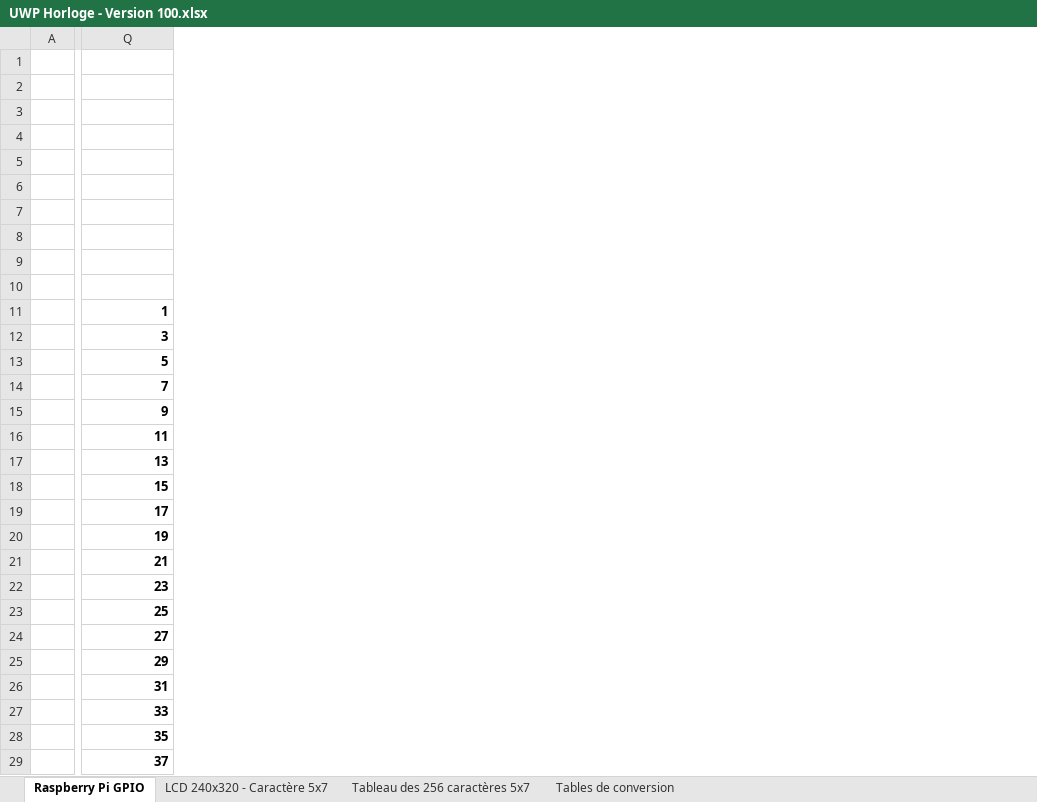
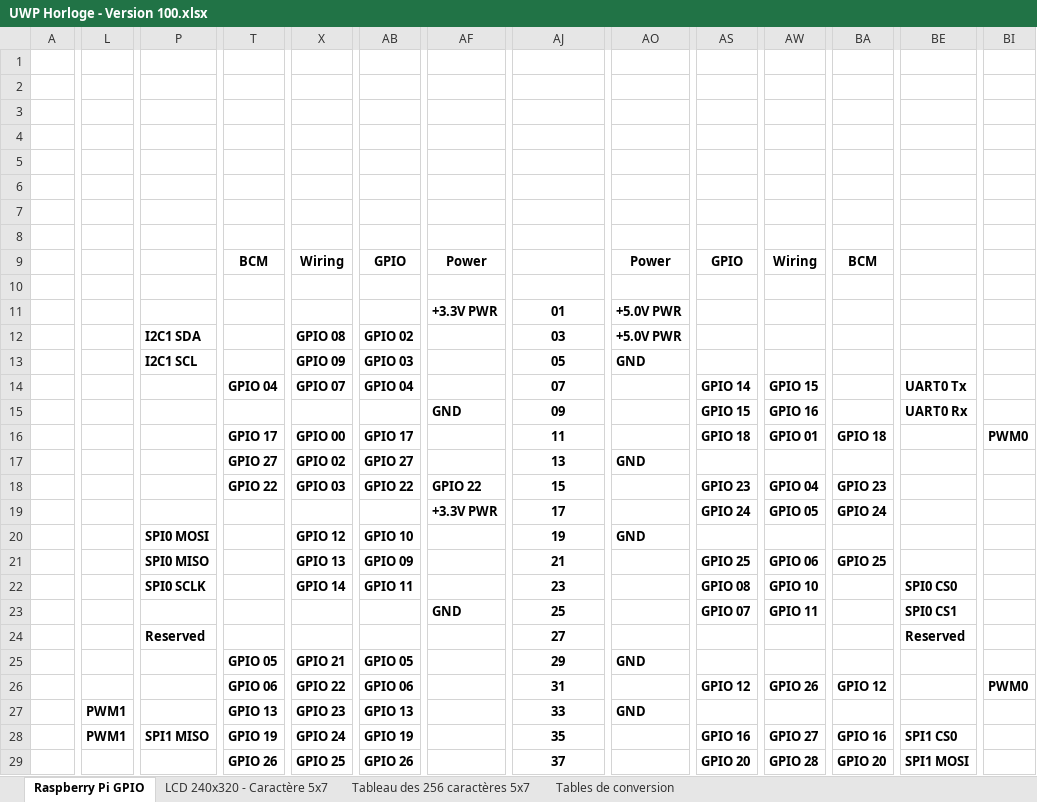
Before and after one commit to Emmanuel-NIATI/MFP2022, an Excel workbook: DisplayFont/doc/UWP Horloge - Version 100.xlsx, sheet Raspberry Pi GPIO, drawn as a sheet; only a part is shown, gaps mark what is left out; values as stored, in another font and other column widths than the file's, no borders; 1 other sheet too large or unreadable and not compared; removed rows and columns are numbered as before the commit, all else as after; rows hold the shown columns only; the diff covers the shown part only; the diff names each change by its address in the sheet, - before the commit and + after, or states it on an @@ line.

```diff
--- a/DisplayFont/doc/UWP Horloge - Version 100.xlsx (sheet Raspberry Pi GPIO)
+++ b/DisplayFont/doc/UWP Horloge - Version 100.xlsx (sheet Raspberry Pi GPIO)
+column L, rows 27-28: PWM1 | PWM1
+column P, rows 20-28: SPI0 MOSI | SPI0 MISO | SPI0 SCLK |  | Reserved |  |  |  | SPI1 MISO
+column T, row 9: BCM; rows 16-29: GPIO 17 | GPIO 27 | GPIO 22 |  |  |  |  |  |  | GPIO 05 | GPIO 06 | GPIO 13 | GPIO 19 | GPIO 26
+column X, row 9: Wiring; rows 16-29: GPIO 00 | GPIO 02 | GPIO 03 |  | GPIO 12 | GPIO 13 | GPIO 14 |  |  | GPIO 21 | GPIO 22 | GPIO 23 | GPIO 24 | GPIO 25
+column AB, row 9: GPIO; rows 16-29: GPIO 17 | GPIO 27 | GPIO 22 |  | GPIO 10 | GPIO 09 | GPIO 11 |  |  | GPIO 05 | GPIO 06 | GPIO 13 | GPIO 19 | GPIO 26
+column AF, row 9: Power; rows 18-23: GPIO 22 | +3.3V PWR |  |  |  | GND
+column AO, row 9: Power; rows 17-27: GND |  |  | GND |  |  |  |  | GND |  | GND
+column AS, row 9: GPIO; rows 16-29: GPIO 18 |  | GPIO 23 | GPIO 24 |  | GPIO 25 | GPIO 08 | GPIO 07 |  |  | GPIO 12 |  | GPIO 16 | GPIO 20
+column AW, row 9: Wiring; rows 16-29: GPIO 01 |  | GPIO 04 | GPIO 05 |  | GPIO 06 | GPIO 10 | GPIO 11 |  |  | GPIO 26 |  | GPIO 27 | GPIO 28
+column BA, row 9: BCM; rows 16-29: GPIO 18 |  | GPIO 23 | GPIO 24 |  | GPIO 25 |  |  |  |  | GPIO 12 |  | GPIO 16 | GPIO 20
+column BE, rows 22-29: SPI0 CS0 | SPI0 CS1 | Reserved |  |  |  | SPI1 CS0 | SPI1 MOSI
+column BI, rows 16-26: PWM0 |  |  |  |  |  |  |  |  |  | PWM0
-row 9: (empty)
+row 9:  |  |  | BCM | Wiring | GPIO | Power |  | Power | GPIO | Wiring | BCM
-row 11:  | 1
-row 12:  | 3
-row 13:  | 5
-row 14:  | 7
-row 15:  | 9
+row 11:  |  |  |  |  |  | +3.3V PWR | 01 | +5.0V PWR
+row 12:  |  | I2C1 SDA |  | GPIO 08 | GPIO 02 |  | 03 | +5.0V PWR
+row 13:  |  | I2C1 SCL |  | GPIO 09 | GPIO 03 |  | 05 | GND
+row 14:  |  |  | GPIO 04 | GPIO 07 | GPIO 04 |  | 07 |  | GPIO 14 | GPIO 15 |  | UART0 Tx
+row 15:  |  |  |  |  |  | GND | 09 |  | GPIO 15 | GPIO 16 |  | UART0 Rx
-AJ16:AJ29 alignment: right
+AJ16:AJ29 alignment: center
```
Also changed, not shown: 30 added columns, 1 removed column and cell formats elsewhere in this sheet, 1 other file.
